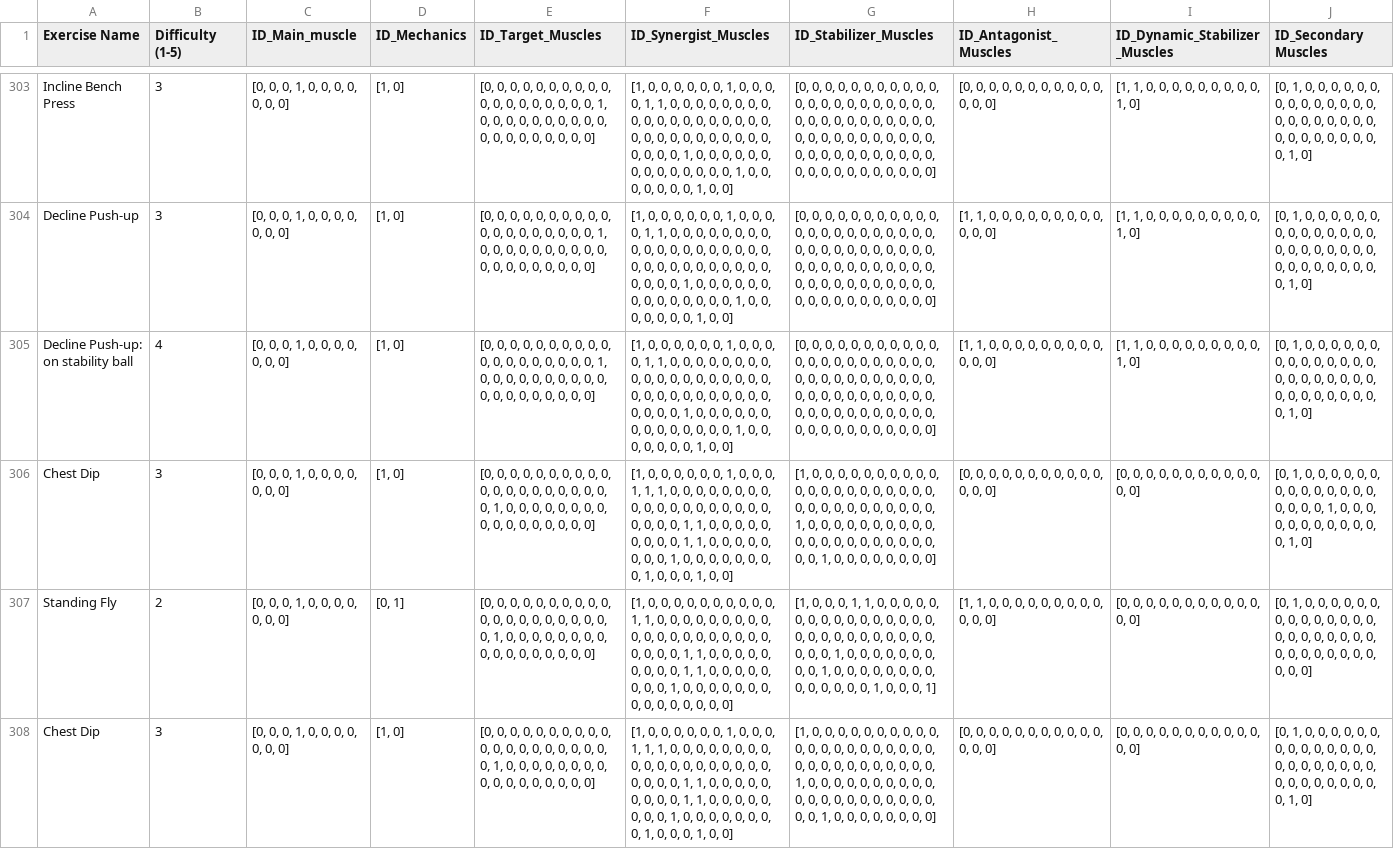
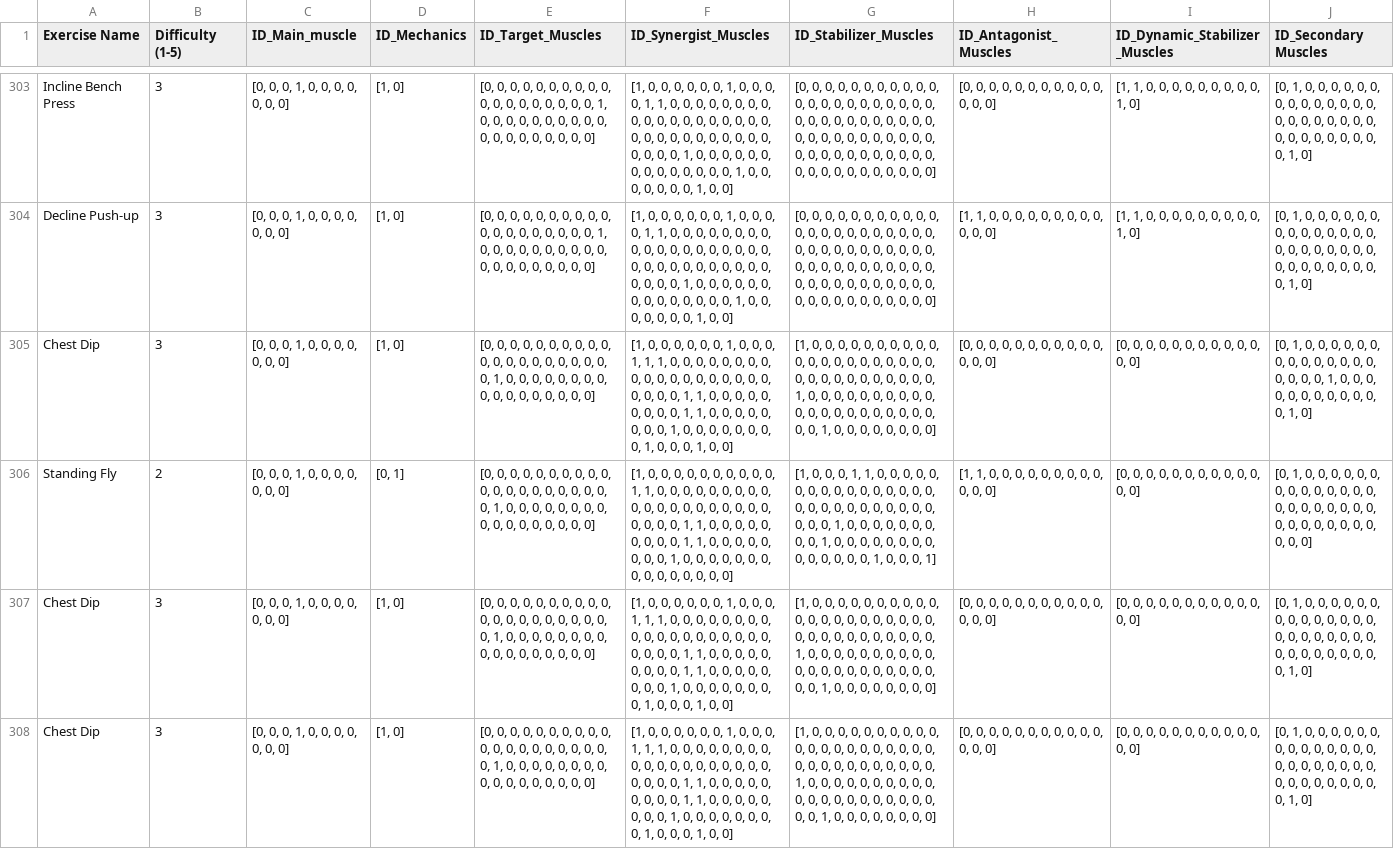
Before and after one commit to FelixAnderssonBTH/Maskininl-rning, a CSV file: Lab3/gym_ID.csv, drawn as a sheet; only a part is shown, gaps mark what is left out; the shorter side is filled out with more unchanged rows; the diff names each change by its address in the sheet, - before the commit and + after, or states it on an @@ line.

```diff
--- a/Lab3/gym_ID.csv
+++ b/Lab3/gym_ID.csv
-row 305: Decline Push-up: on stability ball | 4 | [0, 0, 0, 1, 0, 0, 0, 0, 0, 0, 0] | [1, 0] | [0, 0, 0, 0, 0, 0, 0, 0, 0, 0, 0, 0, 0, 0, 0, 0, 0, 0, 0, 1, 0, 0, 0, 0, 0, 0, 0, 0, 0, 0, 0, 0, 0, 0, 0, 0, 0, 0, 0] | [1, 0, 0, 0, 0, 0, 0, 1, 0, 0, 0, 0, 1, 1, 0, 0, 0, 0, 0, 0, 0, 0, 0, 0, 0, 0, 0, 0, 0, 0, 0, 0, 0, 0, 0, 0, 0, 0, 0, 0, 0, 0, 0, 0, 0, 0, 0, 0, 1, 0, 0, 0, 0, 0, 0, 0, 0, 0, 0, 0, 0, 0, 0, 1, 0, 0, 0, 0, 0, 0, 0, 1, 0, 0] | [0, 0, 0, 0, 0, 0, 0, 0, 0, 0, 0, 0, 0, 0, 0, 0, 0, 0, 0, 0, 0, 0, 0, 0, 0, 0, 0, 0, 0, 0, 0, 0, 0, 0, 0, 0, 0, 0, 0, 0, 0, 0, 0, 0, 0, 0, 0, 0, 0, 0, 0, 0, 0, 0, 0, 0, 0, 0, 0, 0, 0, 0, 0, 0, 0, 0] | [1, 1, 0, 0, 0, 0, 0, 0, 0, 0, 0, 0, 0, 0] | [1, 1, 0, 0, 0, 0, 0, 0, 0, 0, 0, 1, 0] | [0, 1, 0, 0, 0, 0, 0, 0, 0, 0, 0, 0, 0, 0, 0, 0, 0, 0, 0, 0, 0, 0, 0, 0, 0, 0, 0, 0, 0, 0, 0, 0, 0, 1, 0]
```
Also changed, not shown: Lab3/gym.csv, 1 other file.
